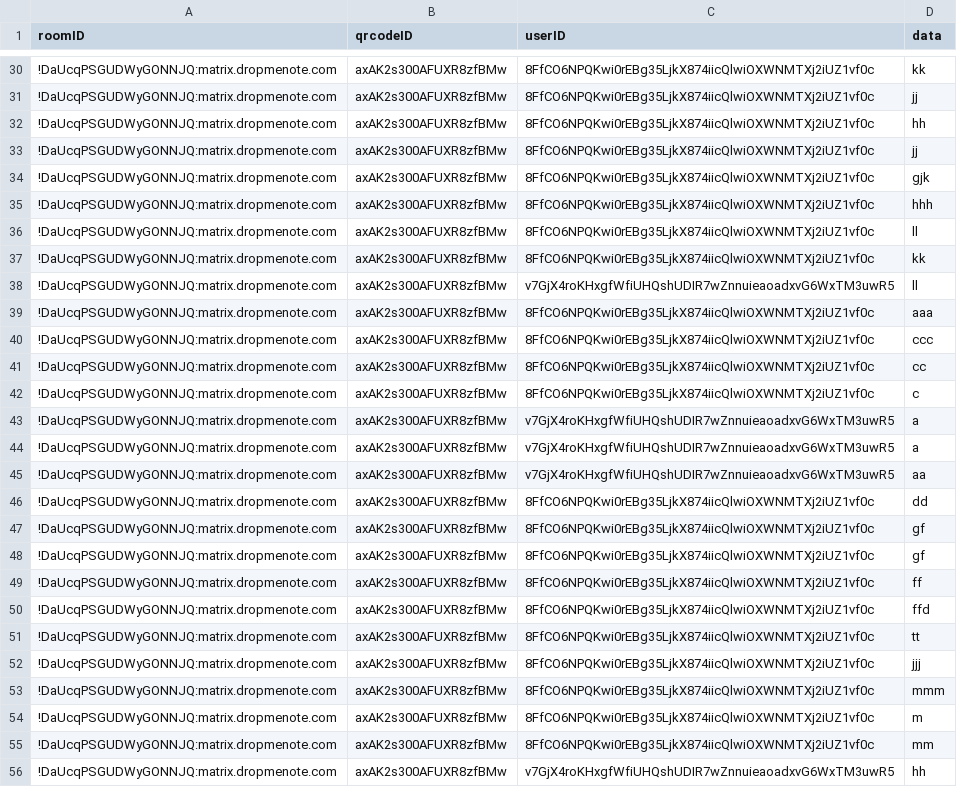
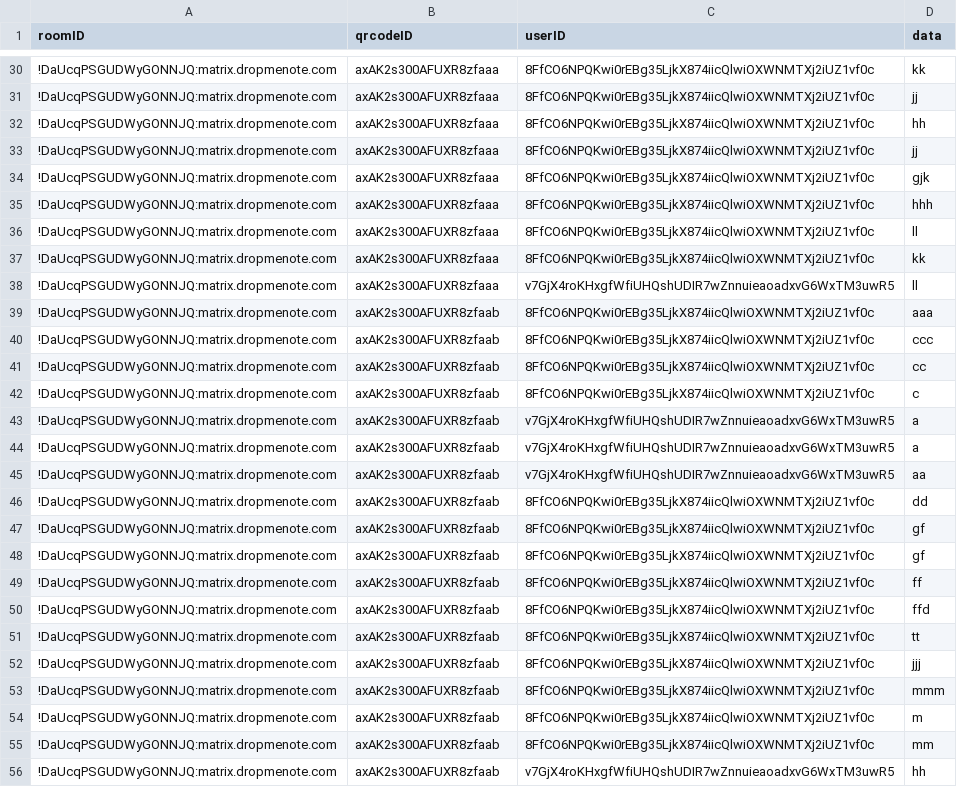
Before and after one commit to MatejGlemba/DP, a CSV file: DMNAnalyzer/results/messagesInput.csv, drawn as a sheet; only a part is shown, gaps mark what is left out; the diff covers the shown part only; the diff names each change by its address in the sheet, - before the commit and + after, or states it on an @@ line.

```diff
--- a/DMNAnalyzer/results/messagesInput.csv
+++ b/DMNAnalyzer/results/messagesInput.csv
-B30:B38 (qrcodeID): axAK2s300AFUXR8zfBMw
+B30:B38 (qrcodeID): axAK2s300AFUXR8zfaaa
-B39:B56 (qrcodeID): axAK2s300AFUXR8zfBMw
+B39:B56 (qrcodeID): axAK2s300AFUXR8zfaab
```
Also changed, not shown: 77 edited cells elsewhere in this file, DMNAnalyzer/results/roomDataInput.csv, 10 other files.
